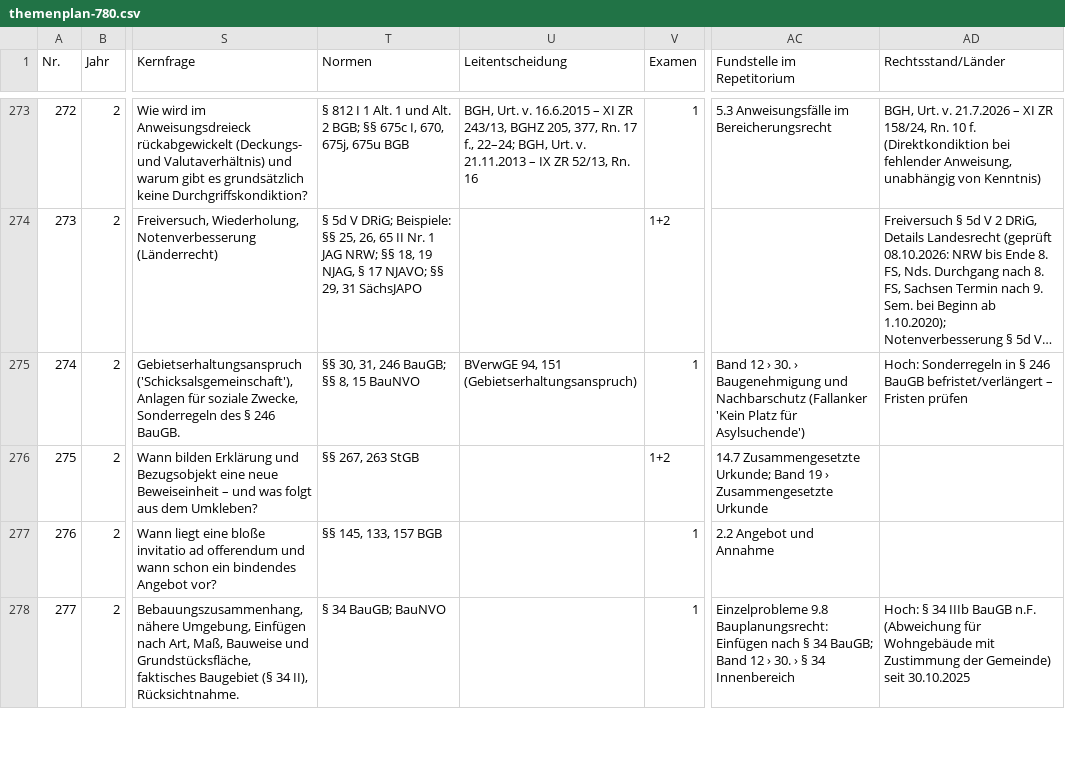
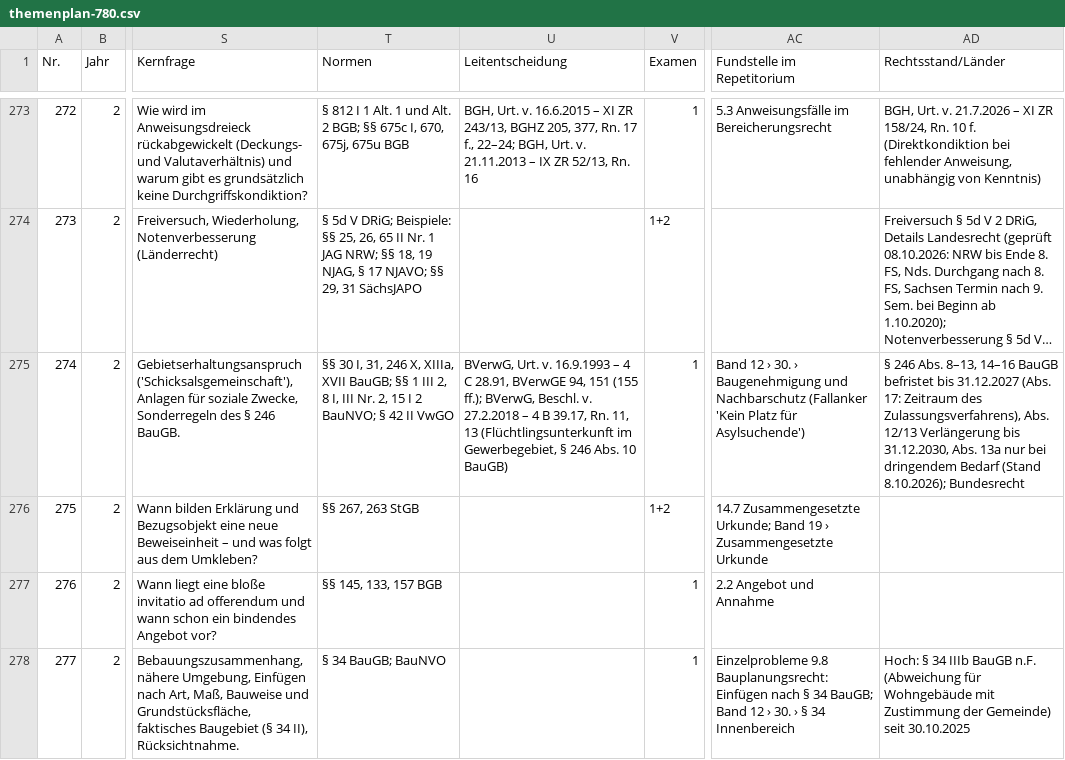
Before and after one commit to Ccan-devoloper/herrjurist, a CSV file: youtube/themenplanung/themenplan-780.csv, drawn as a sheet; only a part is shown, gaps mark what is left out; long unchanged cells end in …; the diff names each change by its address in the sheet, - before the commit and + after, or states it on an @@ line.

```diff
--- a/youtube/themenplanung/themenplan-780.csv
+++ b/youtube/themenplanung/themenplan-780.csv
-T275 (Normen): §§ 30, 31, 246 BauGB; §§ 8, 15 BauNVO
+T275 (Normen): §§ 30 I, 31, 246 X, XIIIa, XVII BauGB; §§ 1 III 2, 8 I, III Nr. 2, 15 I 2 BauNVO; § 42 II VwGO
-U275 (Leitentscheidung): BVerwGE 94, 151 (Gebietserhaltungsanspruch)
+U275 (Leitentscheidung): BVerwG, Urt. v. 16.9.1993 – 4 C 28.91, BVerwGE 94, 151 (155 ff.); BVerwG, Beschl. v. 27.2.2018 – 4 B 39.17, Rn. 11, 13 (Flüchtlingsunterkunft im Gewerbegebiet, § 246 Abs. 10 BauGB)
-AD275 (Rechtsstand/Länder): Hoch: Sonderregeln in § 246 BauGB befristet/verlängert – Fristen prüfen
+AD275 (Rechtsstand/Länder): § 246 Abs. 8–13, 14–16 BauGB befristet bis 31.12.2027 (Abs. 17: Zeitraum des Zulassungsverfahrens), Abs. 12/13 Verlängerung bis 31.12.2030, Abs. 13a nur bei dringendem Bedarf (Stand 8.10.2026); Bundesrecht
```
Also changed, not shown: 21 other files.
